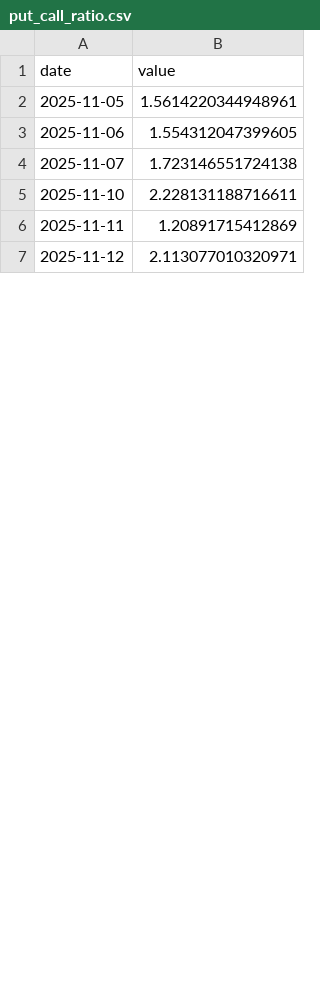
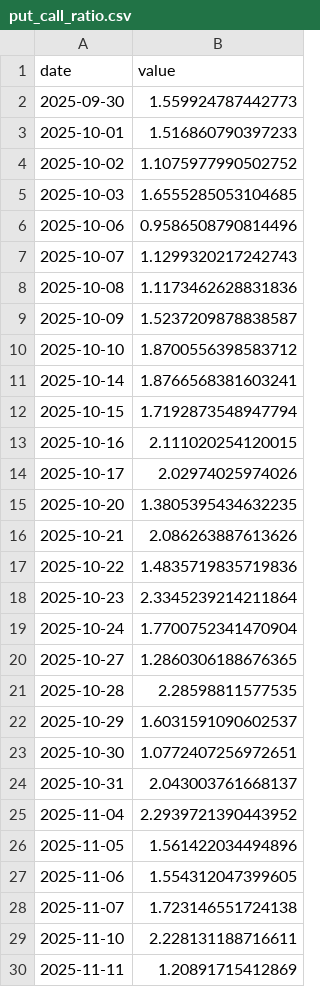
Before and after one commit to kentayoshida/Japanese-Fear-and-Greed-Index, a CSV file: web/public/data/series/put_call_ratio.csv, drawn as a sheet; only a part is shown; the shorter side is filled out with more unchanged rows; the diff covers the shown part only.

```diff
--- a/web/public/data/series/put_call_ratio.csv
+++ b/web/public/data/series/put_call_ratio.csv
@@ -1,3 +1,27 @@
 date,value
-2025-11-05,1.5614220344948961
+2025-09-30,1.559924787442773
+2025-10-01,1.516860790397233
+2025-10-02,1.1075977990502752
+2025-10-03,1.6555285053104685
+2025-10-06,0.9586508790814496
+2025-10-07,1.1299320217242743
+2025-10-08,1.1173462628831836
+2025-10-09,1.5237209878838587
+2025-10-10,1.8700556398583712
+2025-10-14,1.8766568381603241
+2025-10-15,1.7192873548947794
+2025-10-16,2.111020254120015
+2025-10-17,2.02974025974026
+2025-10-20,1.3805395434632235
+2025-10-21,2.086263887613626
+2025-10-22,1.4835719835719836
+2025-10-23,2.3345239214211864
+2025-10-24,1.7700752341470904
+2025-10-27,1.2860306188676365
+2025-10-28,2.28598811577535
+2025-10-29,1.6031591090602537
+2025-10-30,1.0772407256972651
+2025-10-31,2.043003761668137
+2025-11-04,2.2939721390443952
+2025-11-05,1.561422034494896
 2025-11-06,1.554312047399605
```
Also changed, not shown: 1 added row and 5 edited cells elsewhere in this file, web/public/data/series/advance_decline.csv, 5 other files.
